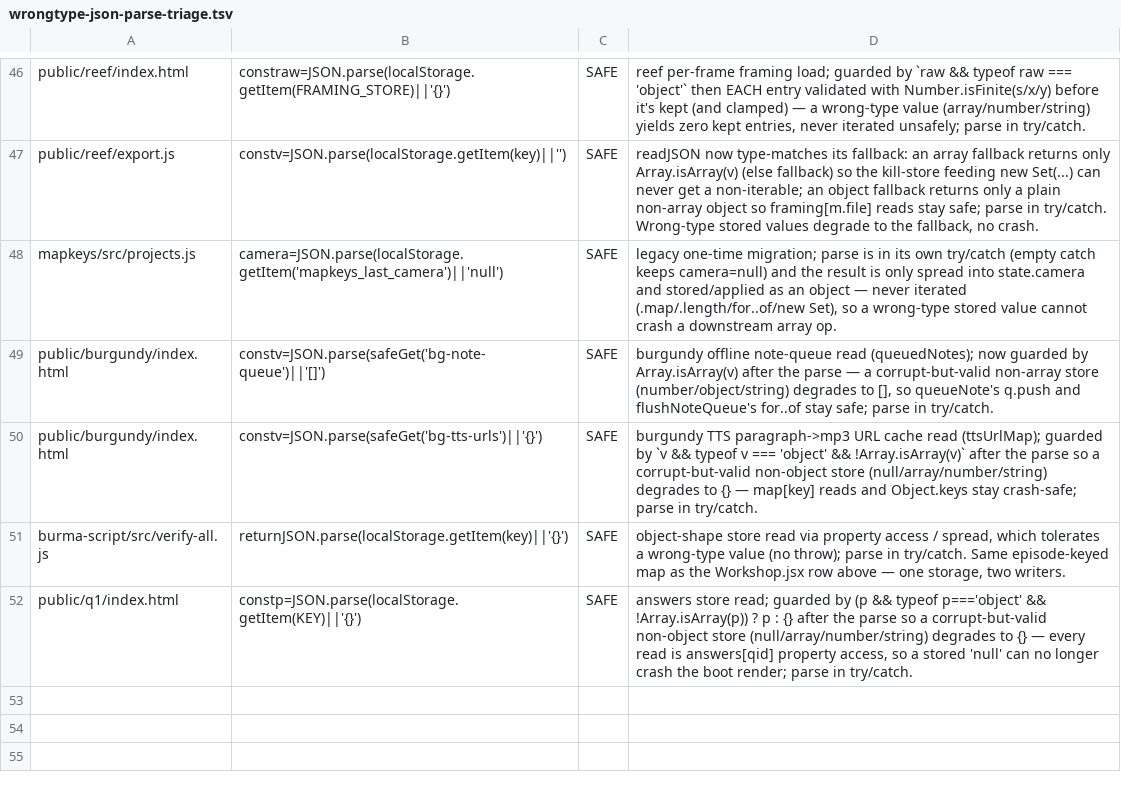
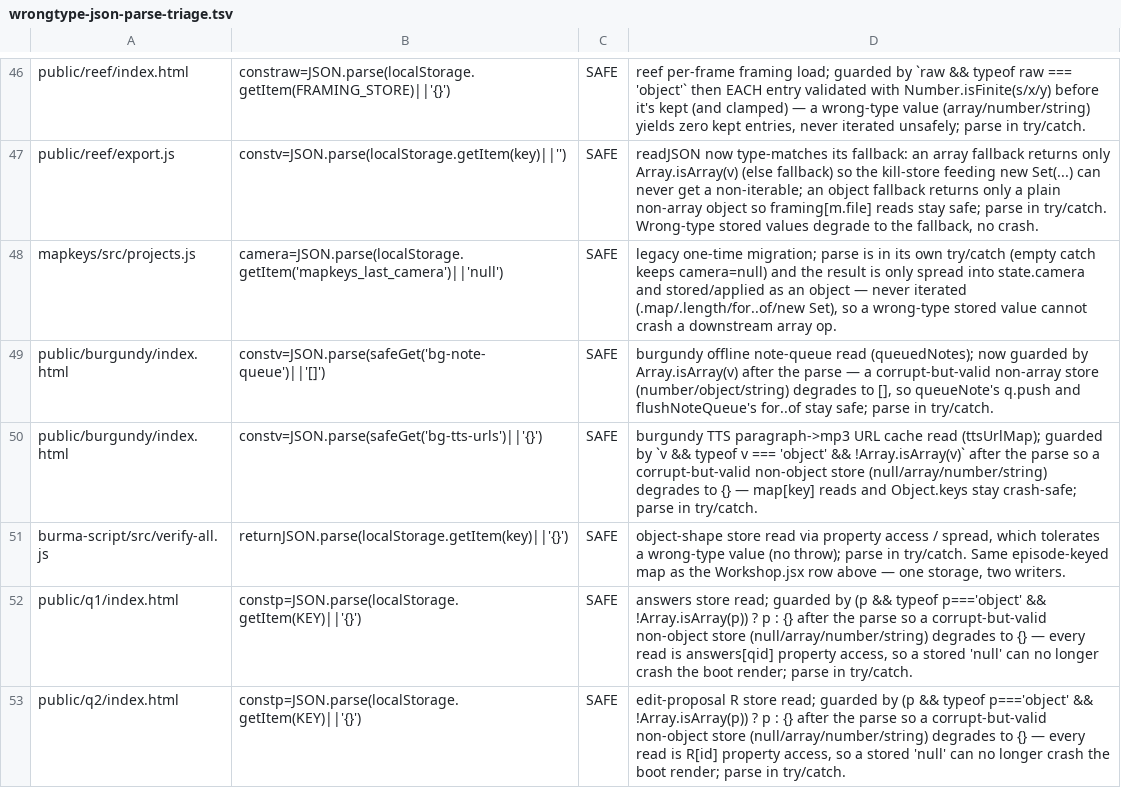
Before and after one commit to parleypott/mycoldmars-, a TSV file: scripts/wrongtype-json-parse-triage.tsv, drawn as a sheet; only a part is shown, gaps mark what is left out.

Commit message:
q2: crash-safe boot localStorage (gate + theme) + wrong-type R guard; re-green gates

```diff
--- a/scripts/wrongtype-json-parse-triage.tsv
+++ b/scripts/wrongtype-json-parse-triage.tsv
@@ -52 +52,2 @@ burma-script/src/verify-all.js	returnJSON.parse(localStorage.getItem(key)||'{}')
 public/q1/index.html	constp=JSON.parse(localStorage.getItem(KEY)||'{}')	SAFE	answers store read; guarded by (p && typeof p==='object' && !Array.isArray(p)) ? p : {} after the parse so a corrupt-but-valid non-object store (null/array/number/string) degrades to {} — every read is answers[qid] property access, so a stored 'null' can no longer crash the boot render; parse in try/catch.
+public/q2/index.html	constp=JSON.parse(localStorage.getItem(KEY)||'{}')	SAFE	edit-proposal R store read; guarded by (p && typeof p==='object' && !Array.isArray(p)) ? p : {} after the parse so a corrupt-but-valid non-object store (null/array/number/string) degrades to {} — every read is R[id] property access, so a stored 'null' can no longer crash the boot render; parse in try/catch.
```
Also changed, not shown: scripts/unguarded-boot-localstorage-triage.tsv, 1 other file.
